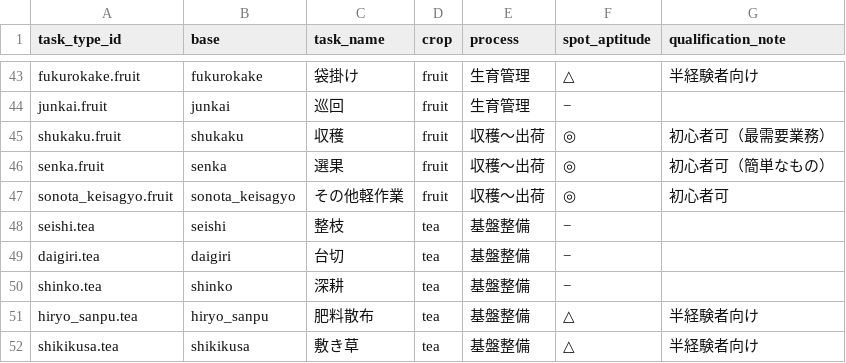
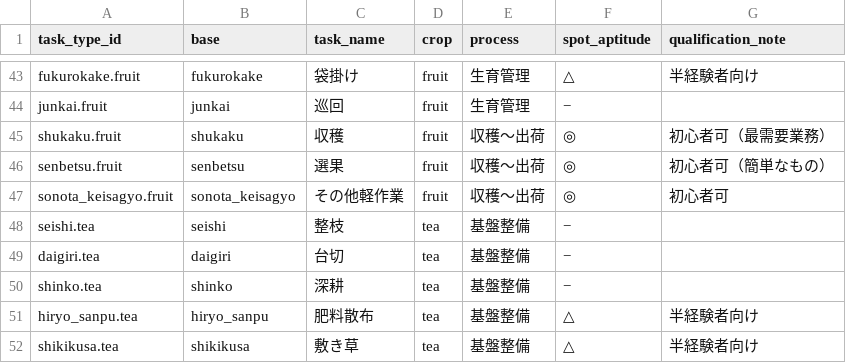
Before and after one commit to hiroyuki-nobutomo/sodat_control, a CSV file: docs/sodat/task_types_seed.csv, drawn as a sheet; only a part is shown, gaps mark what is left out.

```diff
--- a/docs/sodat/task_types_seed.csv
+++ b/docs/sodat/task_types_seed.csv
@@ -45,3 +45,3 @@ junkai.fruit,junkai,巡回,fruit,生育管理,−,
 shukaku.fruit,shukaku,収穫,fruit,収穫〜出荷,◎,初心者可（最需要業務）
-senka.fruit,senka,選果,fruit,収穫〜出荷,◎,初心者可（簡単なもの）
+senbetsu.fruit,senbetsu,選果,fruit,収穫〜出荷,◎,初心者可（簡単なもの）
 sonota_keisagyo.fruit,sonota_keisagyo,その他軽作業,fruit,収穫〜出荷,◎,初心者可
```
Also changed, not shown: 1 other file.
